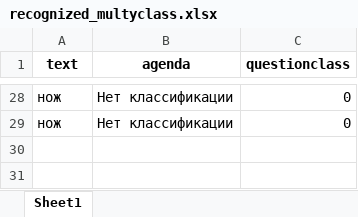
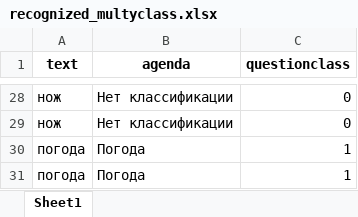
Before and after one commit to maxim-polyakov/MisaTelegramBot, an Excel workbook: recognized_sets/recognized_multyclass.xlsx, sheet Sheet1, drawn as a sheet; only a part is shown, gaps mark what is left out; values as stored, in another font and other column widths than the file's, no borders; the diff names each change by its address in the sheet, - before the commit and + after, or states it on an @@ line.

```diff
--- a/recognized_sets/recognized_multyclass.xlsx (sheet Sheet1)
+++ b/recognized_sets/recognized_multyclass.xlsx (sheet Sheet1)
+row 30: погода | Погода | 1
+row 31: погода | Погода | 1
```
Also changed, not shown: recognized_sets/recognized_qu.xlsx, 2 other files.
